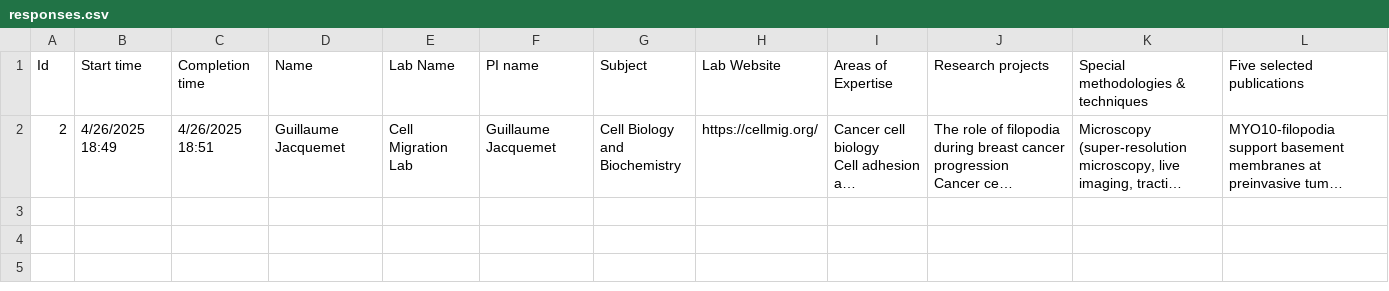
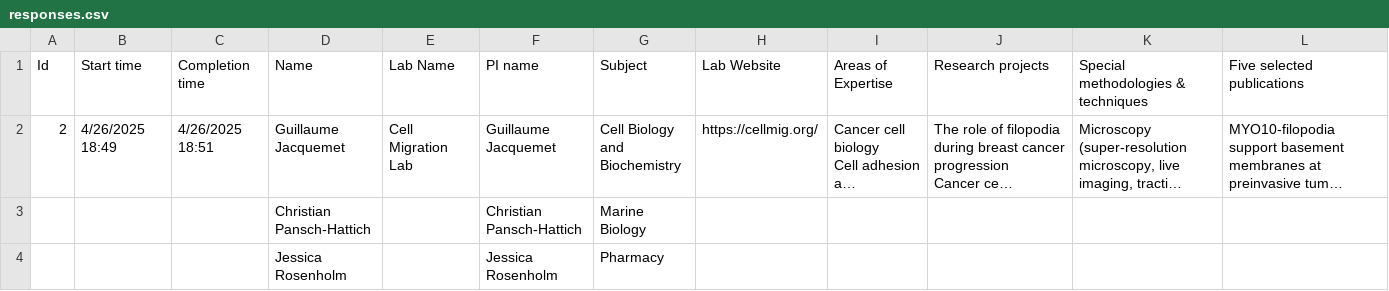
Before and after one commit to AAUGS-DP-Biosciences-and-Drug-Research/supervisor-portfolio, a CSV file: data/responses.csv, drawn as a sheet; only a part is shown; long unchanged cells end in …; rows hold the shown columns only; the diff names each change by its address in the sheet, - before the commit and + after, or states it on an @@ line.

Commit message:
Add files via upload

```diff
--- a/data/responses.csv
+++ b/data/responses.csv
+row 3:  |  |  | Christian Pansch-Hattich |  | Christian Pansch-Hattich | Marine Biology
+row 4:  |  |  | Jessica Rosenholm |  | Jessica Rosenholm | Pharmacy
```
